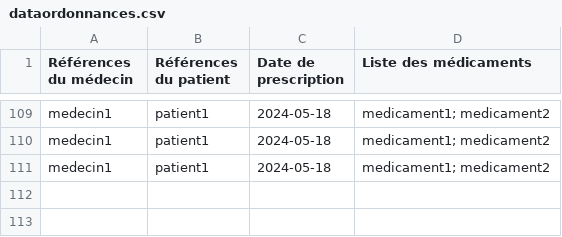
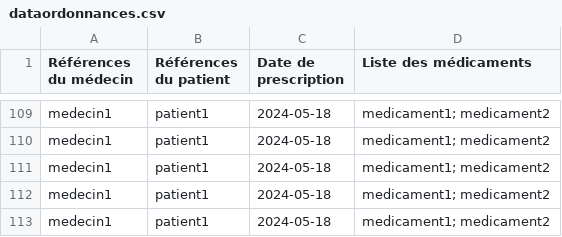
Before and after one commit to octhama/ProjetPharmacie, a CSV file: src/data/dataordonnances.csv, drawn as a sheet; only a part is shown, gaps mark what is left out.

```diff
--- a/src/data/dataordonnances.csv
+++ b/src/data/dataordonnances.csv
@@ -111 +111,3 @@ medecin1, patient1, 2024-05-18, medicament1; medicament2
 medecin1, patient1, 2024-05-18, medicament1; medicament2
+medecin1, patient1, 2024-05-18, medicament1; medicament2
+medecin1, patient1, 2024-05-18, medicament1; medicament2
```
Also changed, not shown: 1 other file.
